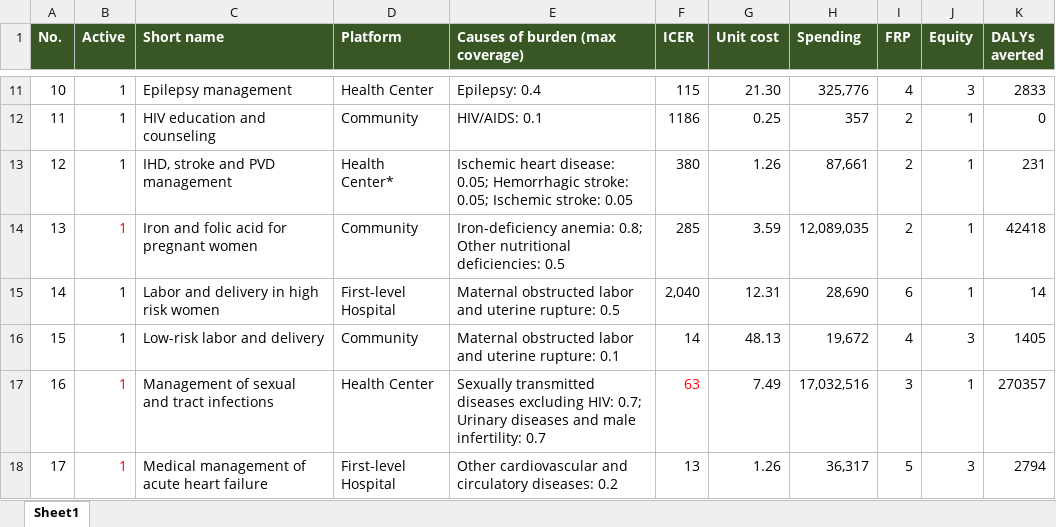
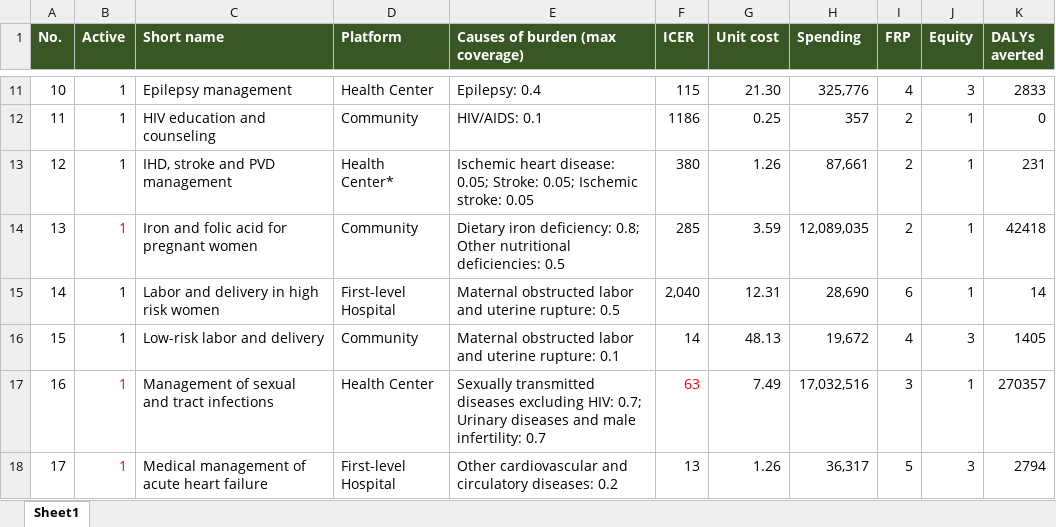
Before and after one commit to sciris/hiptool, an Excel workbook: data/DCP3 interventions.xlsx, sheet Sheet1, drawn as a sheet; only a part is shown, gaps mark what is left out; values as stored, in another font and other column widths than the file's, no borders; table styles not drawn; the diff names each change by its address in the sheet, - before the commit and + after, or states it on an @@ line.

```diff
--- a/data/DCP3 interventions.xlsx (sheet Sheet1)
+++ b/data/DCP3 interventions.xlsx (sheet Sheet1)
-E13 (Causes of burden (max coverage)): …disease: 0.05; Hemorrhagic stroke: 0.05; Ischemic…
+E13 (Causes of burden (max coverage)): …disease: 0.05; Stroke: 0.05; Ischemic…
-E14 (Causes of burden (max coverage)): Iron-deficiency anemia: 0.8; Other…
+E14 (Causes of burden (max coverage)): Dietary iron deficiency: 0.8; Other…
```
Also changed, not shown: data/Afghanistan BoD.xlsx, data/Cote d'Ivoire BoD.xlsx, 6 other files.
